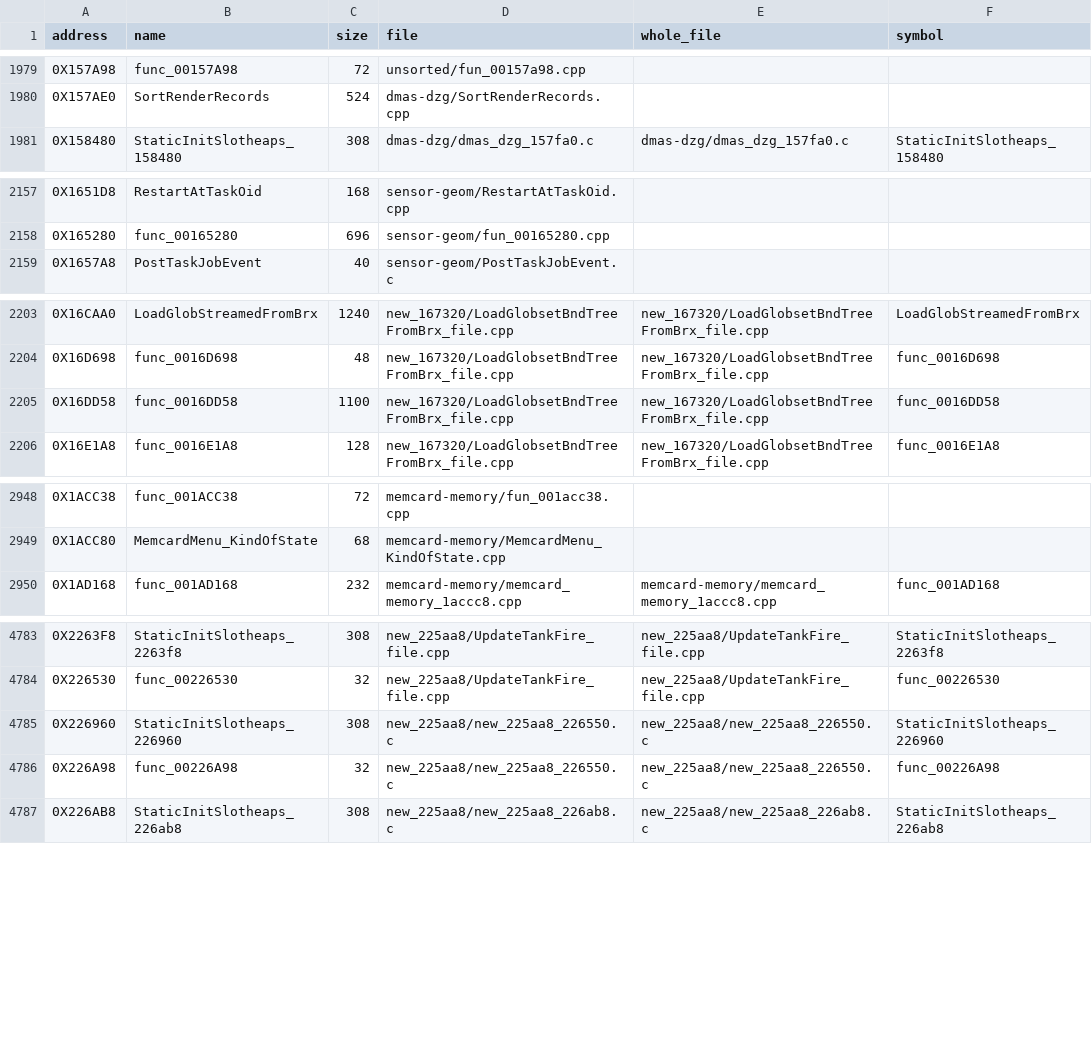
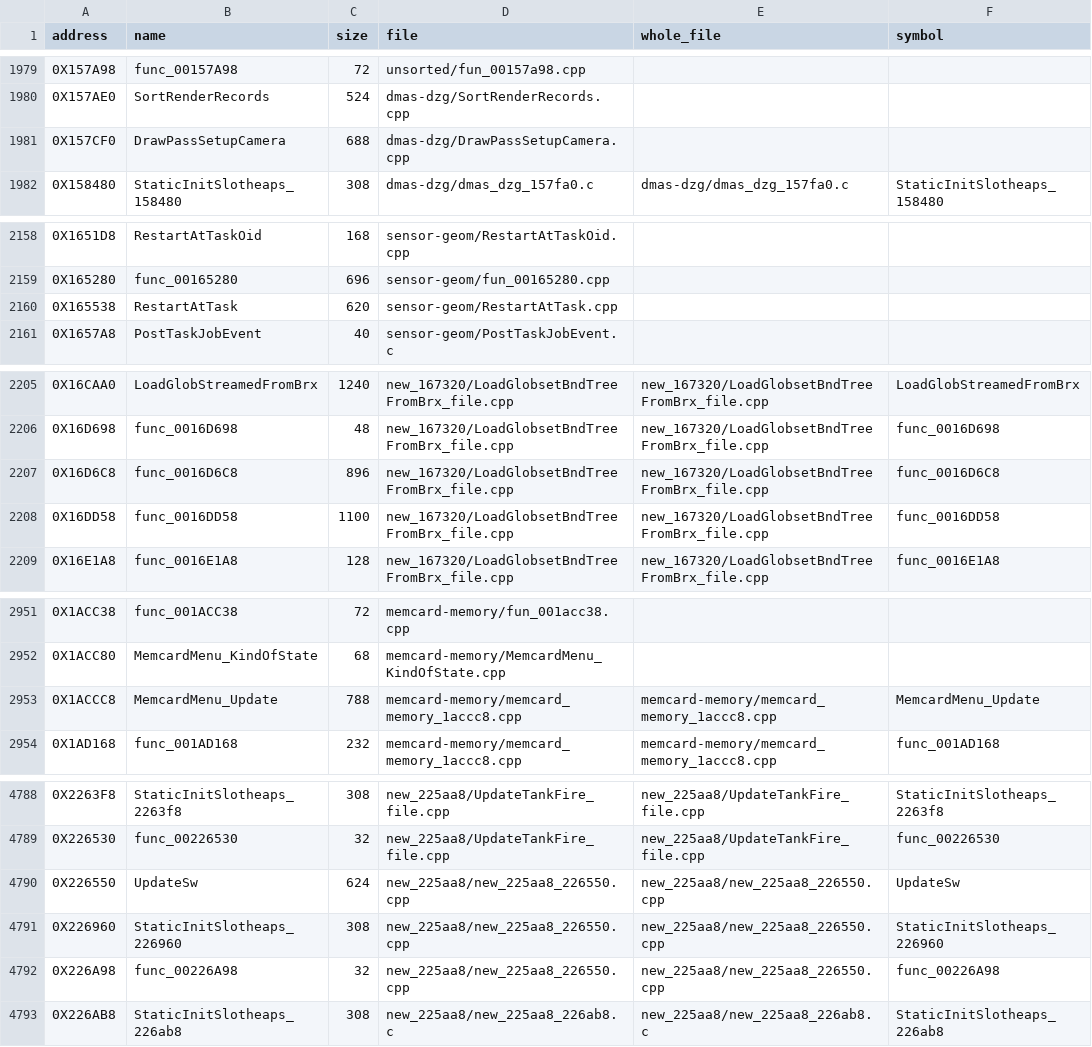
Before and after one commit to Blightwidow/rogue-byte, a TSV file: src/MANIFEST.tsv, drawn as a sheet; only a part is shown, gaps mark what is left out; the diff covers the shown part only.

Commit message:
feat(us): 6 near misses match after fixing their drafts, 76.83%
UpdateSw, MemcardMenu_Update, func_0016D6C8, DrawPassSetupCamera,
RestartAtTask and StepStgSwitch (3.9 KB) match. Each draft was wrong
in substance, not in wording: two missing DLI iterators and callees
with extra arguments (UpdateSw), an argument to RestartBootQueue(void)
and two swapped calls (MemcardMenu_Update), IdCurrentLevel given an
argument (RestartAtTask), four callees given an extra argument
(StepStgSwitch), the world global read as a char array and a callee's
result used where retail discards it (DrawPassSetupCamera).

Three needed their whole file adjusted to merge, each still proved:
func_0016D6C8 takes the file's GIFS; MemcardMenu_Update uses the
file's AUTOSAVE (one field added), SLOTSCREEN and B8 types; UpdateSw's
file becomes C++ (new_225aa8_226550.cpp), as the function uses lo.h.

Eleven other drafts improved and stay in nonmatching/, among them
OpenPauseMenu 19 -> 2, func_0014AE38 67 -> 14, ReleaseLease 66 -> 32,
CploFindSwObjectsByClass 56 -> 36 and PleaseAcquire 100 -> 74.

PAL: five reproduce ("same"); func_0016D6C8 is "gap" (its PAL code
changed in place) and MemcardMenu_Update has no PAL pair.

Verified: make land PASS (195 of 195 whole files, only the existing
snd_GotReturns__Fv fallback), make objdiff US 76.83% (from 76.51%),
make pal 74.86%, make check 337 tests OK, 0 problems.

```diff
--- a/src/MANIFEST.tsv
+++ b/src/MANIFEST.tsv
@@ -1980,2 +1980,3 @@ address	name	size	file	whole_file	symbol
 0X157AE0	SortRenderRecords	524	dmas-dzg/SortRenderRecords.cpp		
+0X157CF0	DrawPassSetupCamera	688	dmas-dzg/DrawPassSetupCamera.cpp		
 0X158480	StaticInitSlotheaps_158480	308	dmas-dzg/dmas_dzg_157fa0.c	dmas-dzg/dmas_dzg_157fa0.c	StaticInitSlotheaps_158480
@@ -2158,2 +2159,3 @@ address	name	size	file	whole_file	symbol
 0X165280	func_00165280	696	sensor-geom/fun_00165280.cpp		
+0X165538	RestartAtTask	620	sensor-geom/RestartAtTask.cpp		
 0X1657A8	PostTaskJobEvent	40	sensor-geom/PostTaskJobEvent.c		
@@ -2204,2 +2206,3 @@ address	name	size	file	whole_file	symbol
 0X16D698	func_0016D698	48	new_167320/LoadGlobsetBndTreeFromBrx_file.cpp	new_167320/LoadGlobsetBndTreeFromBrx_file.cpp	func_0016D698
+0X16D6C8	func_0016D6C8	896	new_167320/LoadGlobsetBndTreeFromBrx_file.cpp	new_167320/LoadGlobsetBndTreeFromBrx_file.cpp	func_0016D6C8
 0X16DD58	func_0016DD58	1100	new_167320/LoadGlobsetBndTreeFromBrx_file.cpp	new_167320/LoadGlobsetBndTreeFromBrx_file.cpp	func_0016DD58
@@ -2949,2 +2952,3 @@ address	name	size	file	whole_file	symbol
 0X1ACC80	MemcardMenu_KindOfState	68	memcard-memory/MemcardMenu_KindOfState.cpp		
+0X1ACCC8	MemcardMenu_Update	788	memcard-memory/memcard_memory_1accc8.cpp	memcard-memory/memcard_memory_1accc8.cpp	MemcardMenu_Update
 0X1AD168	func_001AD168	232	memcard-memory/memcard_memory_1accc8.cpp	memcard-memory/memcard_memory_1accc8.cpp	func_001AD168
@@ -4784,4 +4789,5 @@ address	name	size	file	whole_file	symbol
 0X226530	func_00226530	32	new_225aa8/UpdateTankFire_file.cpp	new_225aa8/UpdateTankFire_file.cpp	func_00226530
-0X226960	StaticInitSlotheaps_226960	308	new_225aa8/new_225aa8_226550.c	new_225aa8/new_225aa8_226550.c	StaticInitSlotheaps_226960
-0X226A98	func_00226A98	32	new_225aa8/new_225aa8_226550.c	new_225aa8/new_225aa8_226550.c	func_00226A98
+0X226550	UpdateSw	624	new_225aa8/new_225aa8_226550.cpp	new_225aa8/new_225aa8_226550.cpp	UpdateSw
+0X226960	StaticInitSlotheaps_226960	308	new_225aa8/new_225aa8_226550.cpp	new_225aa8/new_225aa8_226550.cpp	StaticInitSlotheaps_226960
+0X226A98	func_00226A98	32	new_225aa8/new_225aa8_226550.cpp	new_225aa8/new_225aa8_226550.cpp	func_00226A98
 0X226AB8	StaticInitSlotheaps_226ab8	308	new_225aa8/new_225aa8_226ab8.c	new_225aa8/new_225aa8_226ab8.c	StaticInitSlotheaps_226ab8
```
Also changed, not shown: 1 added row elsewhere in this file, config/eu/addresses.tsv, config/eu/c_status.tsv, 21 other files.
